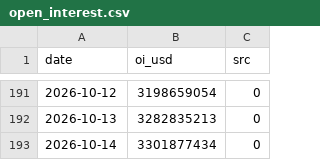
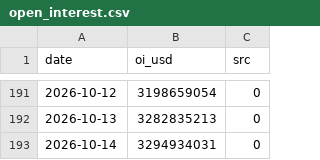
Before and after one commit to North7/tidemark, a CSV file: data/raw/open_interest.csv, drawn as a sheet; only a part is shown, gaps mark what is left out.

```diff
--- a/data/raw/open_interest.csv
+++ b/data/raw/open_interest.csv
@@ -192,2 +192,2 @@ date,oi_usd,src
 2026-10-13,3282835213,0
-2026-10-14,3301877434,0
+2026-10-14,3294934031,0
```
Also changed, not shown: data/indicators.csv, data/raw/basis.csv, 10 other files.
